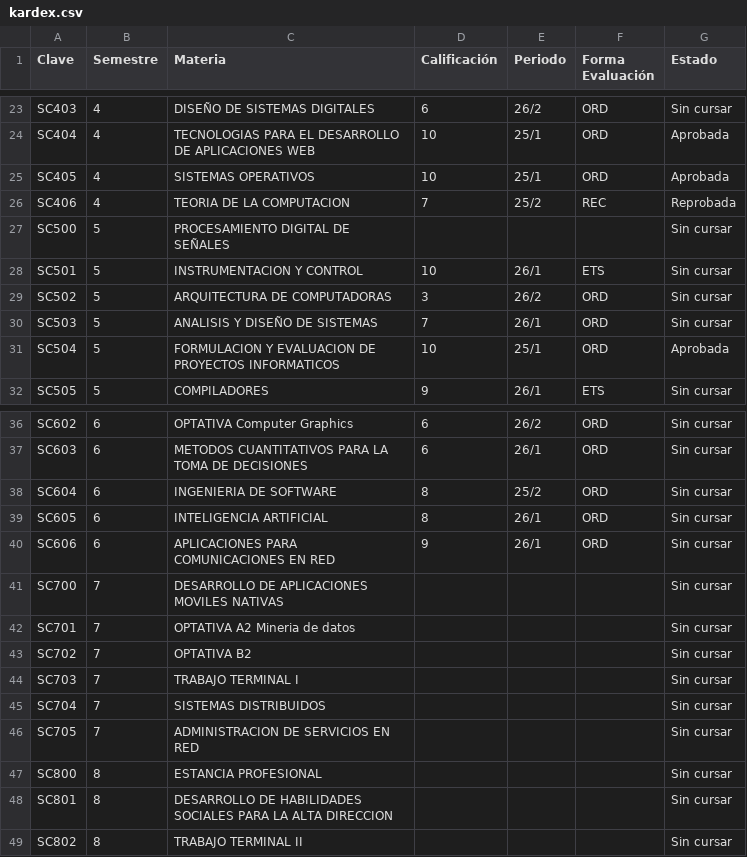
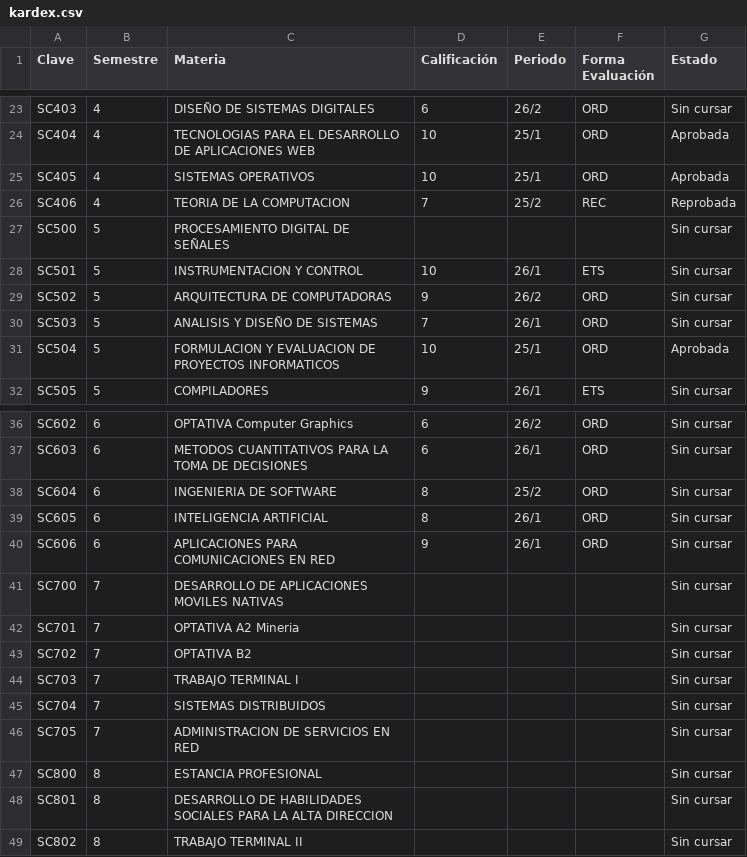
Before and after one commit to Flaxcaster73/KardexwebJs1, a CSV file: cal/kardex.csv, drawn as a sheet; only a part is shown, gaps mark what is left out.

Commit message:
Update 8 kardex.csv

```diff
--- a/cal/kardex.csv
+++ b/cal/kardex.csv
@@ -28,3 +28,3 @@ SC500,5,PROCESAMIENTO DIGITAL DE SEÑALES,,,,Sin cursar
 SC501,5,INSTRUMENTACION Y CONTROL,10,26/1,ETS,Sin cursar
-SC502,5,ARQUITECTURA DE COMPUTADORAS,3,26/2,ORD,Sin cursar
+SC502,5,ARQUITECTURA DE COMPUTADORAS,9,26/2,ORD,Sin cursar
 SC503,5,ANALISIS Y DISEÑO DE SISTEMAS,7,26/1,ORD,Sin cursar
@@ -41,3 +41,3 @@ SC606,6,APLICACIONES PARA COMUNICACIONES EN RED,9,26/1,ORD,Sin cursar
 SC700,7,DESARROLLO DE APLICACIONES MOVILES NATIVAS,,,,Sin cursar
-SC701,7,OPTATIVA A2 Mineria de datos,,,,Sin cursar
+SC701,7,OPTATIVA A2 Mineria,,,,Sin cursar
 SC702,7,OPTATIVA B2,,,,Sin cursar
```
